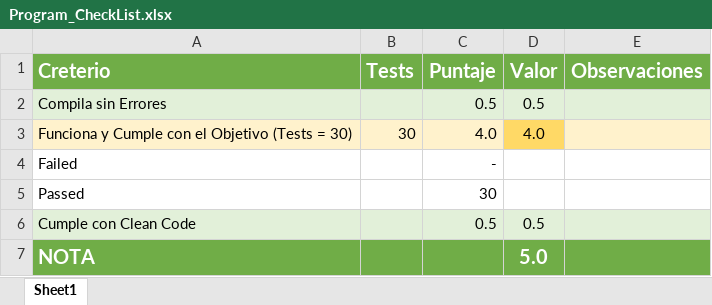
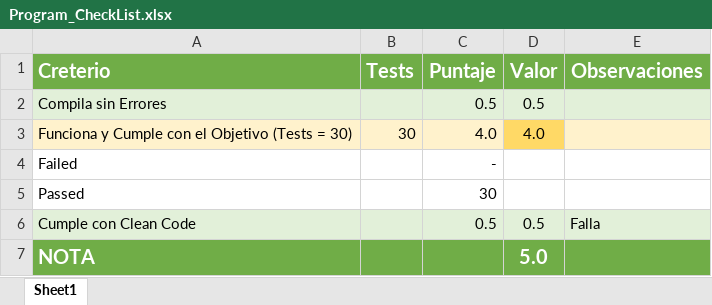
Before and after one commit to Jucer74/ServicesDevelopment, an Excel workbook: Exams/Exam-01/Program_CheckList.xlsx, sheet Sheet1, drawn as a sheet; values as stored, in another font and other column widths than the file's, no borders; conditional formats not drawn; the diff names each change by its address in the sheet, - before the commit and + after, or states it on an @@ line.

Commit message:
Update Program_CheckList.xlsx

```diff
--- a/Exams/Exam-01/Program_CheckList.xlsx (sheet Sheet1)
+++ b/Exams/Exam-01/Program_CheckList.xlsx (sheet Sheet1)
-E6 (Observaciones): (empty)
+E6 (Observaciones): Falla
```
